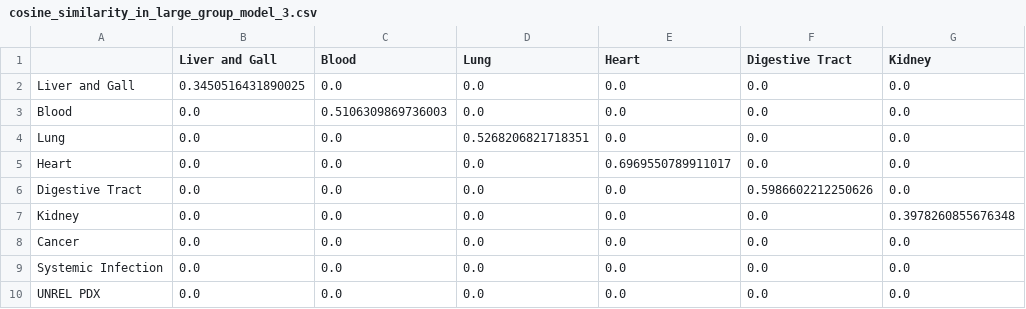
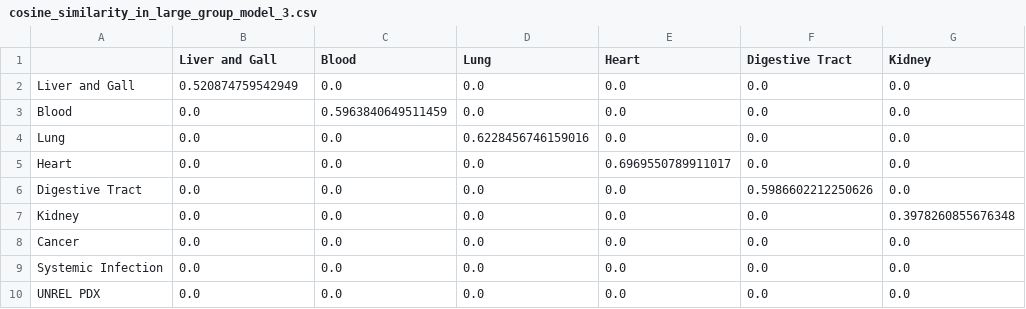
Before and after one commit to yuanborong/transfer_learning, a CSV file: result/analysis_reason/LR_coef/cosine_similarity_in_large_group/cosine_similarity_in_large_group_model_3.csv, drawn as a sheet; only a part is shown; the diff names each change by its address in the sheet, - before the commit and + after, or states it on an @@ line.

```diff
--- a/result/analysis_reason/LR_coef/cosine_similarity_in_large_group/cosine_similarity_in_large_group_model_3.csv
+++ b/result/analysis_reason/LR_coef/cosine_similarity_in_large_group/cosine_similarity_in_large_group_model_3.csv
-B2 (Liver and Gall): 0.3450516431890025
+B2 (Liver and Gall): 0.520874759542949
-C3 (Blood): 0.5106309869736003
+C3 (Blood): 0.5963840649511459
-D4 (Lung): 0.5268206821718351
+D4 (Lung): 0.6228456746159016
```
Also changed, not shown: result/analysis_reason/LR_coef/cosine_similarity_in_large_group/cosine_similarity_in_large_group_model_1.csv, result/analysis_reason/LR_coef/cosine_similarity_in_large_group/cosine_similarity_in_large_group_model_2.csv, 3 other files.
